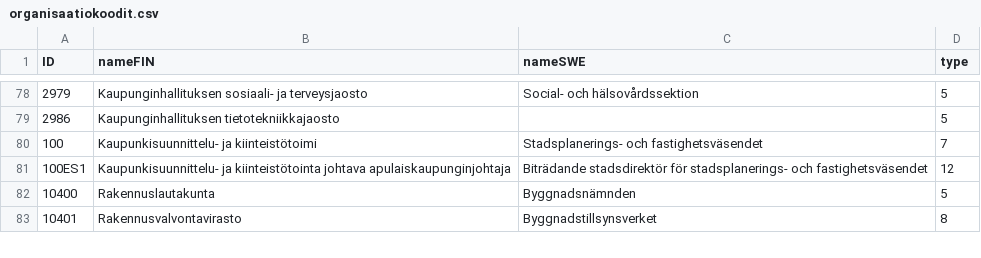
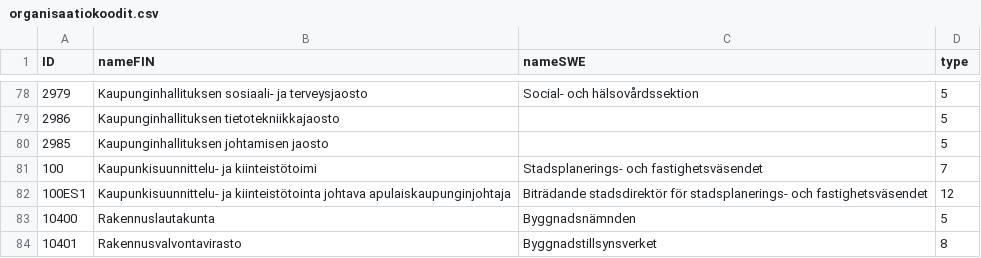
Before and after one commit to City-of-Helsinki/openahjo, a CSV file: data/organisaatiokoodit.csv, drawn as a sheet; only a part is shown, gaps mark what is left out.

```diff
--- a/data/organisaatiokoodit.csv
+++ b/data/organisaatiokoodit.csv
@@ -79,2 +79,3 @@ ID,nameFIN,nameSWE,type
 2986,Kaupunginhallituksen tietotekniikkajaosto,,5
+2985,Kaupunginhallituksen johtamisen jaosto,,5
 100,Kaupunkisuunnittelu- ja kiinteistötoimi,Stadsplanerings- och fastighetsväsendet,7
```
Also changed, not shown: 1 other file.
